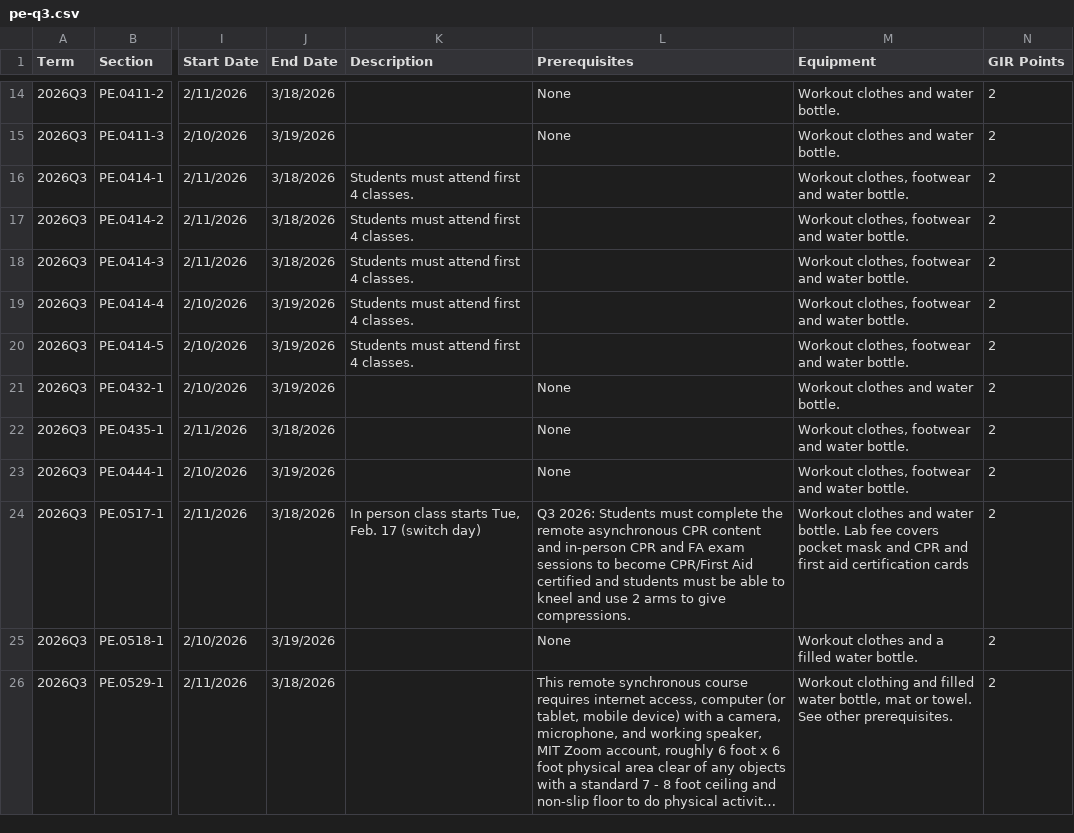
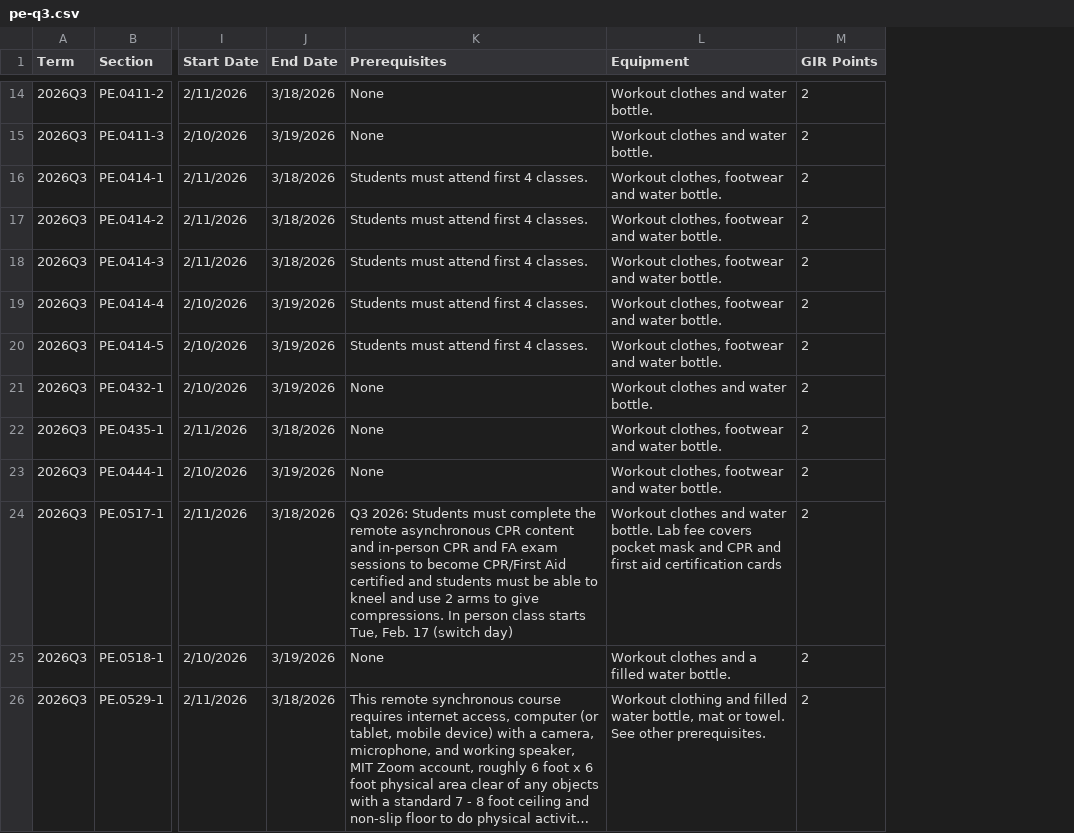
Before and after one commit to sipb/hydrant, a CSV file: scrapers/pe/pe-q3.csv, drawn as a sheet; only a part is shown, gaps mark what is left out; long unchanged cells end in …; removed rows and columns are numbered as before the commit, all else as after; the diff covers the shown part only; the diff names each change by its address in the sheet, - before the commit and + after, or states it on an @@ line.

Commit message:
get descriptions from pe website

```diff
--- a/scrapers/pe/pe-q3.csv
+++ b/scrapers/pe/pe-q3.csv
-column K (Description), rows 16-24: Students must attend first 4 classes. | Students must attend first 4 classes. | Students must attend first 4 classes. | Students must attend first 4 classes. | Students must attend first 4 classes. |  |  |  | In person class starts Tue, Feb. 17 (switch day)
-K16:K20 (Prerequisites): (empty)
+K16:K20 (Prerequisites): Students must attend first 4 classes.
-K24 (Prerequisites): …give compressions.
+K24 (Prerequisites): …give compressions. In person class starts Tue, Feb. 17 (switch day)
```
Also changed, not shown: 13 edited cells elsewhere in this file, 2 other files.
